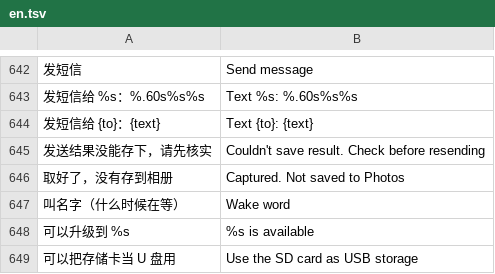
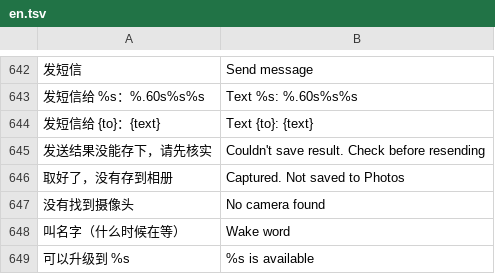
Before and after one commit to Gidean-zcx/ink, a TSV file: assets/i18n/en.tsv, drawn as a sheet; only a part is shown, gaps mark what is left out; the shorter side is filled out with more unchanged rows; the diff names each change by its address in the sheet, - before the commit and + after, or states it on an @@ line.

Commit message:
Port GC2145 DVP capture and add missing-camera page

```diff
--- a/assets/i18n/en.tsv
+++ b/assets/i18n/en.tsv
+row 647: 没有找到摄像头 | No camera found
```
Also changed, not shown: 34 other files.
